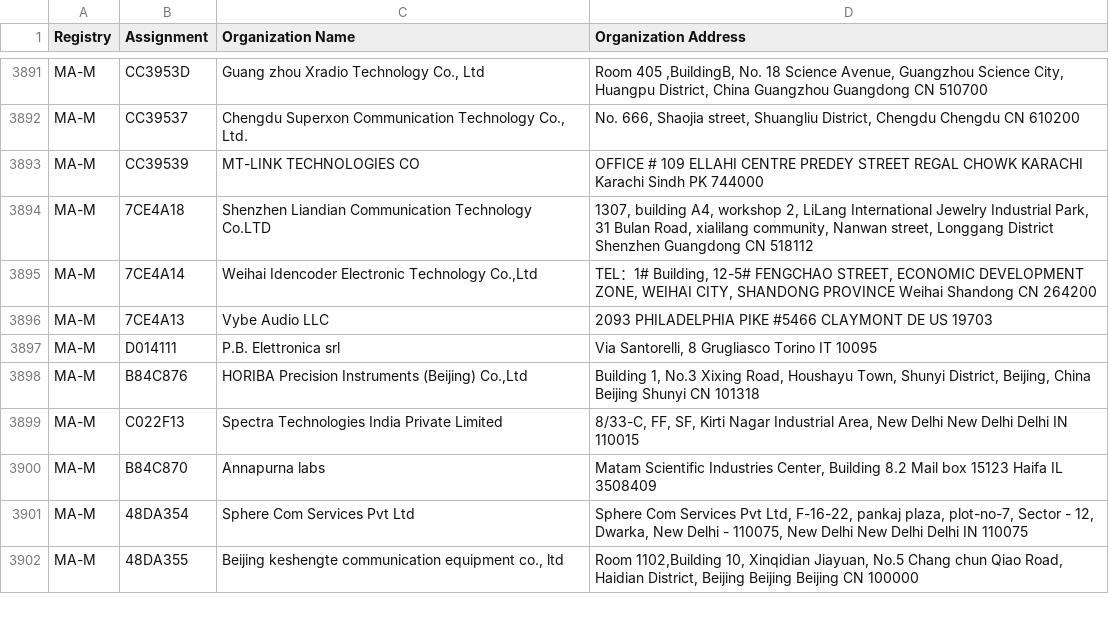
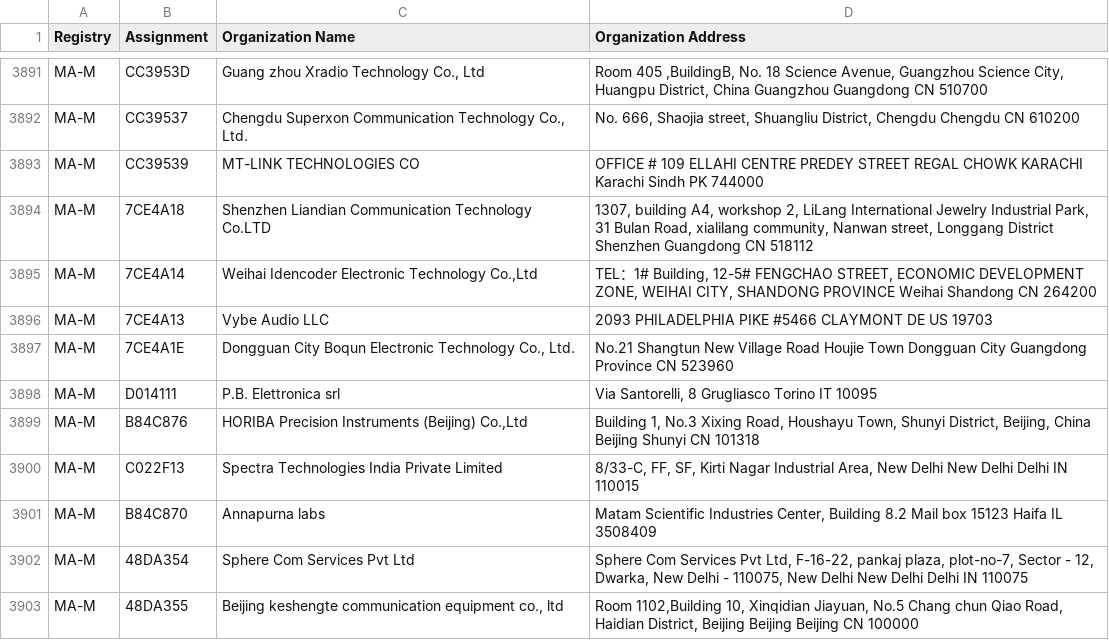
Before and after one commit to runZeroInc/mac-tracker, a CSV file: data/ieee/mam.csv, drawn as a sheet; only a part is shown, gaps mark what is left out.

```diff
--- a/data/ieee/mam.csv
+++ b/data/ieee/mam.csv
@@ -3896,2 +3896,3 @@ MA-M,7CE4A14,"Weihai Idencoder Electronic Technology Co.,Ltd","TEL：1# Building
 MA-M,7CE4A13,Vybe Audio LLC,2093 PHILADELPHIA PIKE #5466 CLAYMONT DE US 19703
+MA-M,7CE4A1E,"Dongguan City Boqun Electronic Technology Co., Ltd.",No.21 Shangtun New Village Road Houjie Town Dongguan City Guangdong Province CN 523960
 MA-M,D014111,P.B. Elettronica srl,"Via Santorelli, 8 Grugliasco Torino IT 10095 "
```
Also changed, not shown: data/ieee/oui36.csv, 4 other files.
